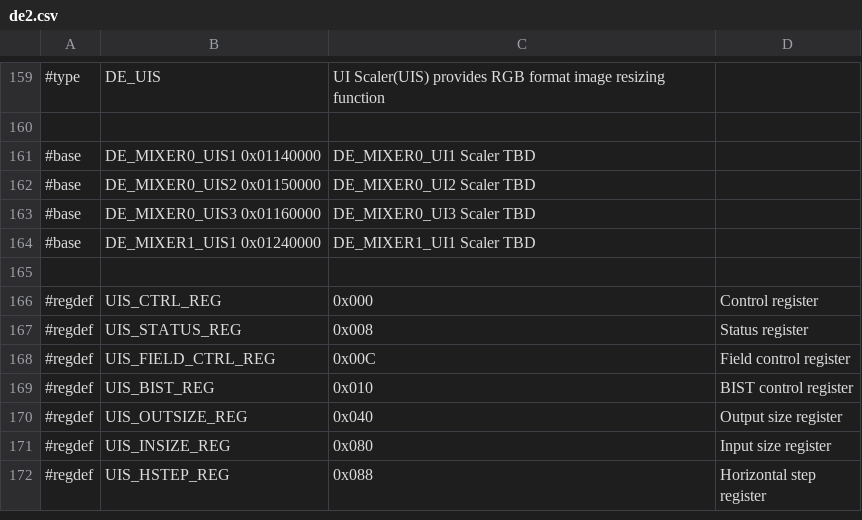
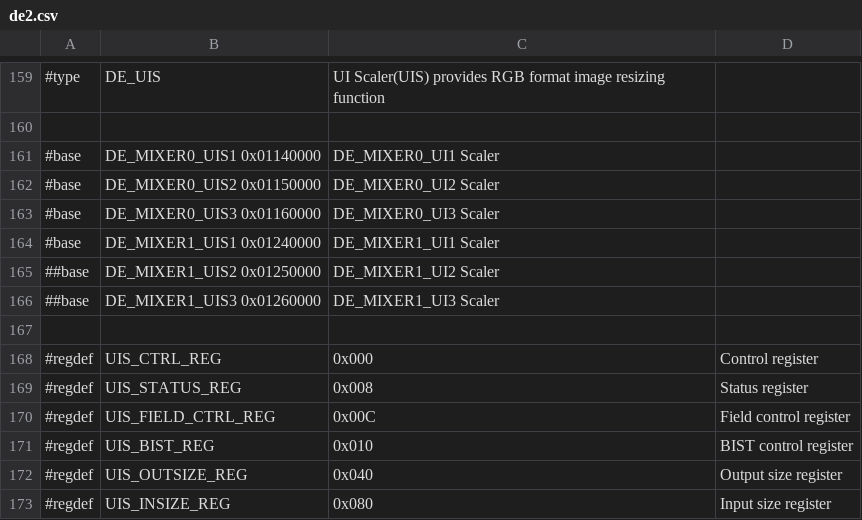
Before and after one commit to ua1arn/hftrx, a CSV file: tools/genregdefs/aw_a64/de2.csv, drawn as a sheet; only a part is shown, gaps mark what is left out; the shorter side is filled out with more unchanged rows.

```diff
--- a/tools/genregdefs/aw_a64/de2.csv
+++ b/tools/genregdefs/aw_a64/de2.csv
@@ -160,6 +160,8 @@
 
-#base; DE_MIXER0_UIS1 0x01140000; DE_MIXER0_UI1 Scaler TBD
-#base; DE_MIXER0_UIS2 0x01150000; DE_MIXER0_UI2 Scaler TBD
-#base; DE_MIXER0_UIS3 0x01160000; DE_MIXER0_UI3 Scaler TBD
-#base; DE_MIXER1_UIS1 0x01240000; DE_MIXER1_UI1 Scaler TBD
+#base; DE_MIXER0_UIS1 0x01140000; DE_MIXER0_UI1 Scaler
+#base; DE_MIXER0_UIS2 0x01150000; DE_MIXER0_UI2 Scaler
+#base; DE_MIXER0_UIS3 0x01160000; DE_MIXER0_UI3 Scaler
+#base; DE_MIXER1_UIS1 0x01240000; DE_MIXER1_UI1 Scaler
+##base; DE_MIXER1_UIS2 0x01250000; DE_MIXER1_UI2 Scaler
+##base; DE_MIXER1_UIS3 0x01260000; DE_MIXER1_UI3 Scaler
 
```
Also changed, not shown: 1 other file.
